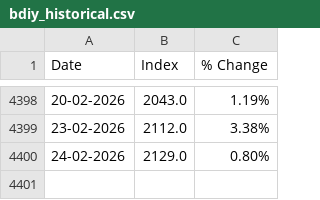
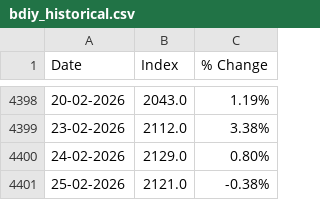
Before and after one commit to yieldchaser/Shipping, a CSV file: bdiy_historical.csv, drawn as a sheet; only a part is shown, gaps mark what is left out; the diff names each change by its address in the sheet, - before the commit and + after, or states it on an @@ line.

```diff
--- a/bdiy_historical.csv
+++ b/bdiy_historical.csv
+row 4401: 25-02-2026 | 2121.0 | -0.38%
```
Also changed, not shown: cape_historical.csv, cleantanker_historical.csv, 3 other files.
